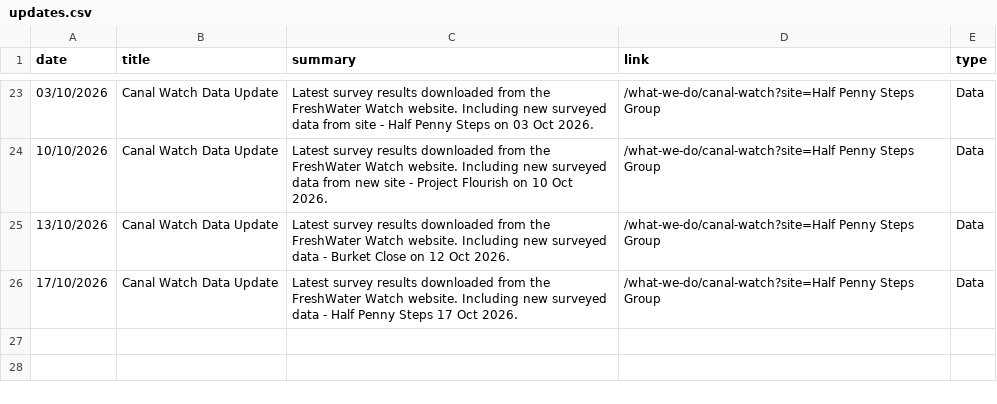
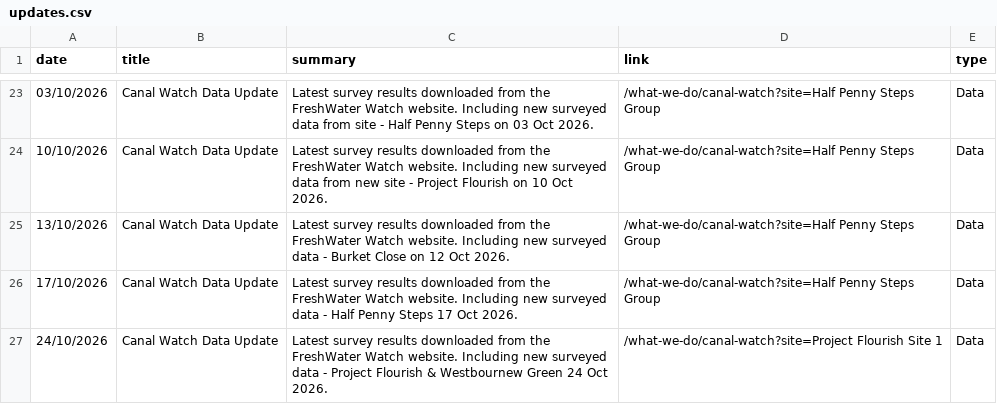
Before and after one commit to raylancashire/queens-park-canal-map, a CSV file: updates.csv, drawn as a sheet; only a part is shown, gaps mark what is left out; the diff names each change by its address in the sheet, - before the commit and + after, or states it on an @@ line.

```diff
--- a/updates.csv
+++ b/updates.csv
+row 27: 24/10/2026 | Canal Watch Data Update | Latest survey results downloaded from the FreshWater Watch website. Including new surveyed data - Project Flourish & Westbournew Green 24 Oct 2026. | /what-we-do/canal-watch?site=Project Flourish Site 1 | Data
```
Also changed, not shown: freshwater.csv, 1 other file.
